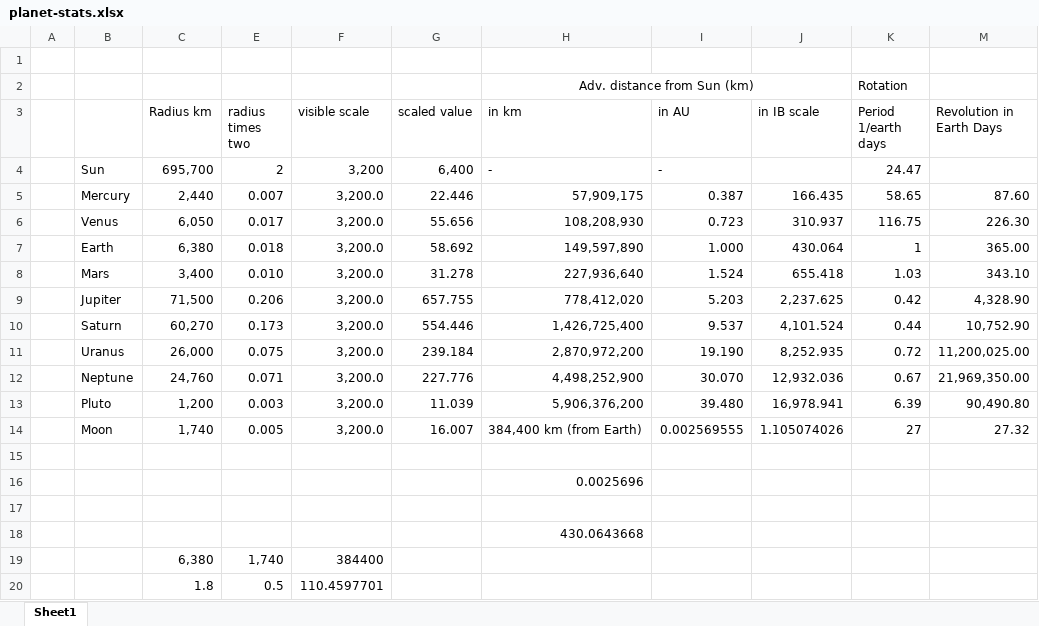
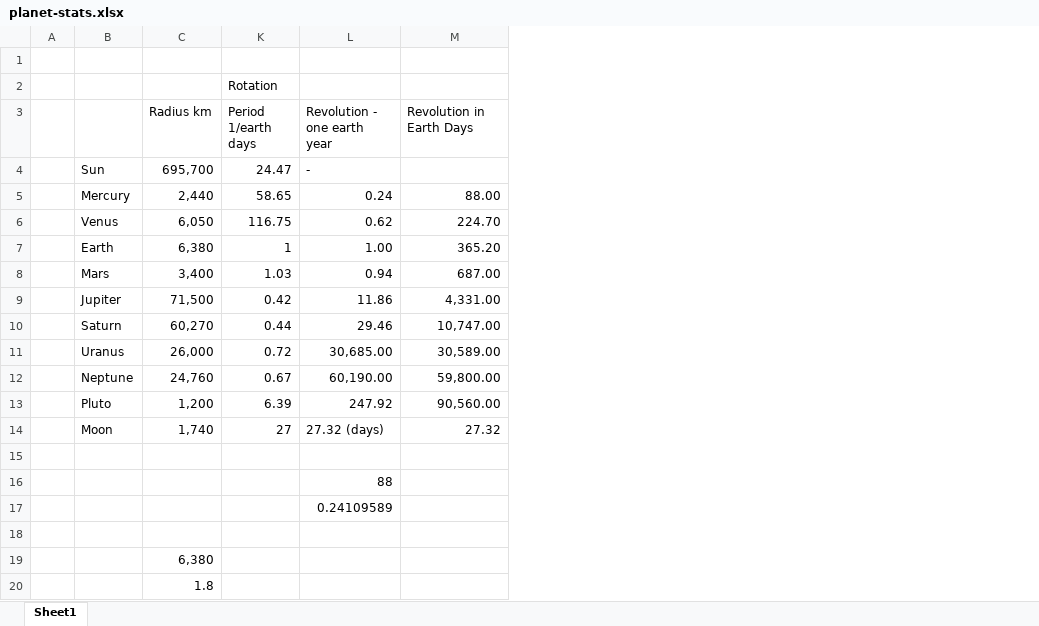
Before and after one commit to alexanderboswell/ARKit-Project-App, an Excel workbook: planet-stats.xlsx, sheet Sheet1, drawn as a sheet; only a part is shown; values as stored, in another font and other column widths than the file's, no borders; removed rows and columns are numbered as before the commit, all else as after; the diff names each change by its address in the sheet, - before the commit and + after, or states it on an @@ line.

Commit message:
Fixes the speeds of the planets and zooming to the center.

```diff
--- a/planet-stats.xlsx (sheet Sheet1)
+++ b/planet-stats.xlsx (sheet Sheet1)
@@ column E (radius times two) hidden, rows 4-20: 2 | 0.007 | 0.017 | 0.018 | 0.010 | 0.206 | 0.173 | 0.075 | 0.071 | 0.003 | 0.005 |  |  |  |  | 1,740 | 0.5 @@
@@ column F (visible scale) hidden, rows 4-20: 3,200 | 3,200.0 | 3,200.0 | 3,200.0 | 3,200.0 | 3,200.0 | 3,200.0 | 3,200.0 | 3,200.0 | 3,200.0 | 3,200.0 |  |  |  |  | 384400 | 110.4597701 @@
@@ column G (scaled value) hidden, rows 4-14: 6,400 | 22.446 | 55.656 | 58.692 | 31.278 | 657.755 | 554.446 | 239.184 | 227.776 | 11.039 | 16.007 @@
@@ column H (in km) hidden, row 2: Adv. distance from Sun (km); rows 4-18: - | 57,909,175 | 108,208,930 | 149,597,890 | 227,936,640 | 778,412,020 | 1,426,725,400 | 2,870,972,200 | 4,498,252,900 | 5,906,376,200 | 384,400 km (from Earth) |  | 0.0025696 |  | 430.0643668 @@
@@ column I (in AU) hidden, rows 4-14: - | 0.387 | 0.723 | 1.000 | 1.524 | 5.203 | 9.537 | 19.190 | 30.070 | 39.480 | 0.002569555 @@
@@ column J (in IB scale) hidden, rows 5-14: 166.435 | 310.937 | 430.064 | 655.418 | 2,237.625 | 4,101.524 | 8,252.935 | 12,932.036 | 16,978.941 | 1.105074026 @@
@@ column L (Revolution - one earth year) unhidden, rows 4-17: - | 0.24 | 0.62 | 1.00 | 0.94 | 11.86 | 29.46 | 30,685.00 | 60,190.00 | 247.92 | 27.32 (days) |  | 88 | 0.24109589 @@
-M5 (Revolution in Earth Days): 87.60
+M5 (Revolution in Earth Days): 88.00
-M6 (Revolution in Earth Days): 226.30
+M6 (Revolution in Earth Days): 224.70
-M7 (Revolution in Earth Days): 365.00
+M7 (Revolution in Earth Days): 365.20
-M8 (Revolution in Earth Days): 343.10
+M8 (Revolution in Earth Days): 687.00
-M9 (Revolution in Earth Days): 4,328.90
+M9 (Revolution in Earth Days): 4,331.00
-M10 (Revolution in Earth Days): 10,752.90
+M10 (Revolution in Earth Days): 10,747.00
-M11 (Revolution in Earth Days): 11,200,025.00
+M11 (Revolution in Earth Days): 30,589.00
-M12 (Revolution in Earth Days): 21,969,350.00
+M12 (Revolution in Earth Days): 59,800.00
-M13 (Revolution in Earth Days): 90,490.80
+M13 (Revolution in Earth Days): 90,560.00
```
Also changed, not shown: 6 other files.
